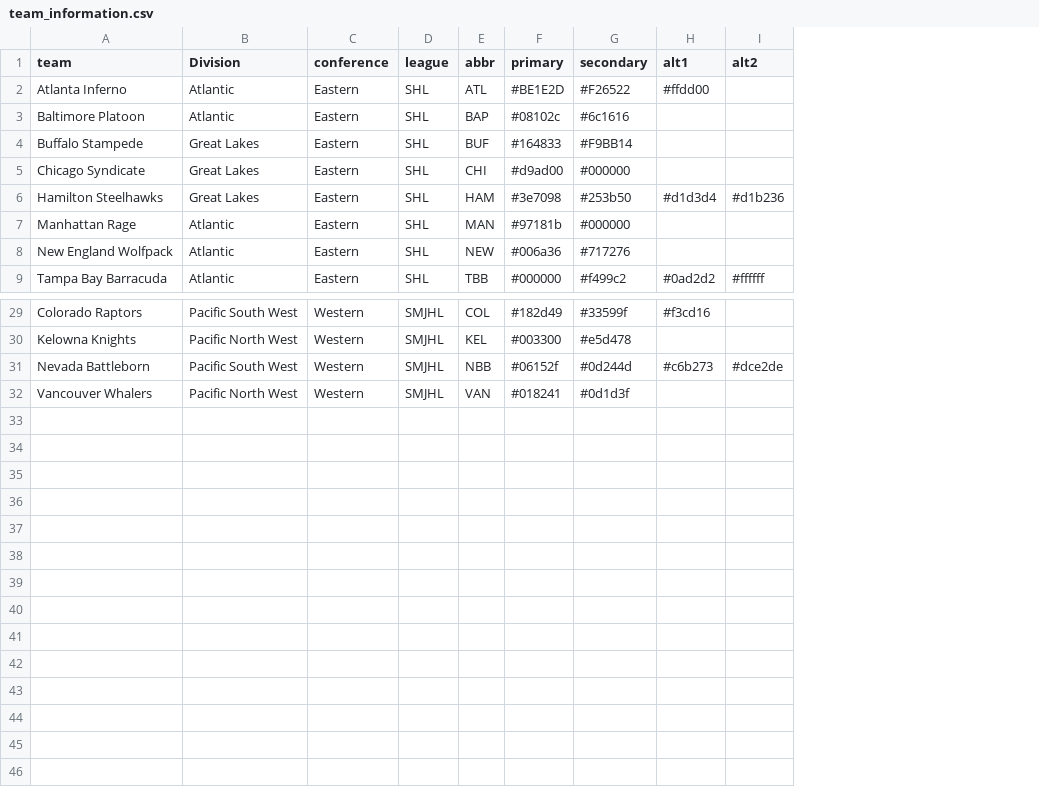
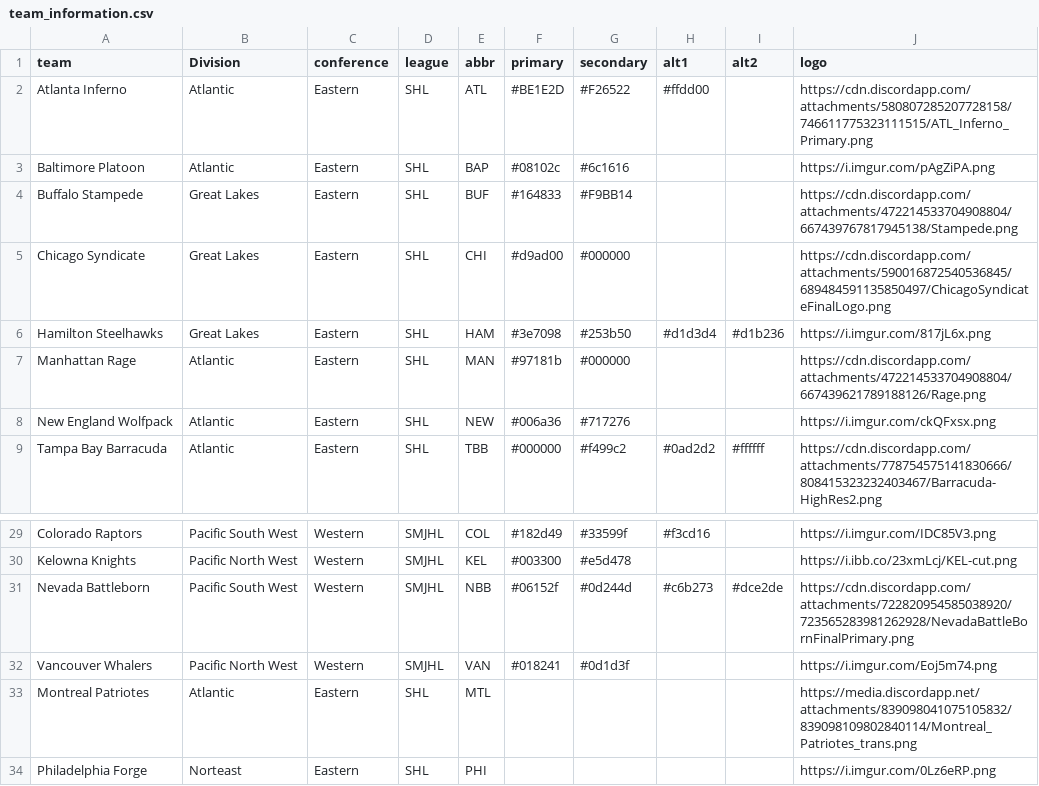
Before and after one commit to canadice/shl, a CSV file: csv/team_information.csv, drawn as a sheet; only a part is shown, gaps mark what is left out; the diff names each change by its address in the sheet, - before the commit and + after, or states it on an @@ line.

Commit message:
Added logos and expansion teams

```diff
--- a/csv/team_information.csv
+++ b/csv/team_information.csv
+column J (logo), rows 2-9: https://cdn.discordapp.com/attachments/580807285207728158/746611775323111515/ATL_Inferno_Primary.png | https://i.imgur.com/pAgZiPA.png | https://cdn.discordapp.com/attachments/472214533704908804/667439767817945138/Stampede.png | https://cdn.discordapp.com/attachments/590016872540536845/689484591135850497/ChicagoSyndicateFinalLogo.png | https://i.imgur.com/817jL6x.png | https://cdn.discordapp.com/attachments/472214533704908804/667439621789188126/Rage.png | https://i.imgur.com/ckQFxsx.png | https://cdn.discordapp.com/attachments/778754575141830666/808415323232403467/Barracuda-HighRes2.png; rows 29-32: https://i.imgur.com/IDC85V3.png | https://i.ibb.co/23xmLcj/KEL-cut.png | https://cdn.discordapp.com/attachments/722820954585038920/723565283981262928/NevadaBattleBornFinalPrimary.png | https://i.imgur.com/Eoj5m74.png
+row 33: Montreal Patriotes | Atlantic | Eastern | SHL | MTL |  |  |  |  | https://media.discordapp.net/attachments/839098041075105832/839098109802840114/Montreal_Patriotes_trans.png
+row 34: Philadelphia Forge | Norteast | Eastern | SHL | PHI |  |  |  |  | https://i.imgur.com/0Lz6eRP.png
```
